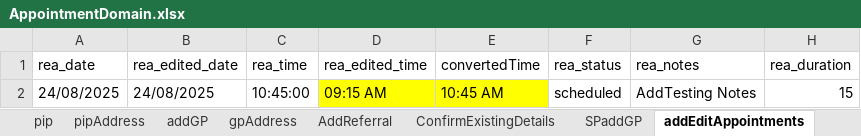
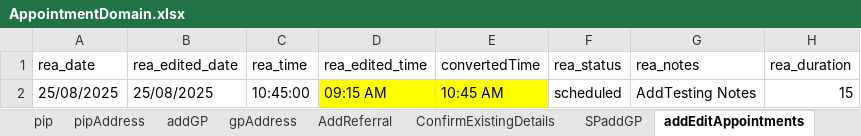
Before and after one commit to manojvyavahare27/ReleaseC4Automation, an Excel workbook: ExcelFiles/AppointmentDomain.xlsx, sheet addEditAppointments, drawn as a sheet; only a part is shown; values as stored, in another font and other column widths than the file's, no borders; the diff names each change by its address in the sheet, - before the commit and + after, or states it on an @@ line.

```diff
--- a/ExcelFiles/AppointmentDomain.xlsx (sheet addEditAppointments)
+++ b/ExcelFiles/AppointmentDomain.xlsx (sheet addEditAppointments)
-A2 (rea_date): 24/08/2025
+A2 (rea_date): 25/08/2025
-B2 (rea_edited_date): 24/08/2025
+B2 (rea_edited_date): 25/08/2025
```
Also changed, not shown: sheet patientIdentifier, sheet rescheduleAppointments, sheet addPatient, sheet appRoomRemoved, sheet CancelBookAppointment, sheet bookNewAppointments, 3 more sheets.
